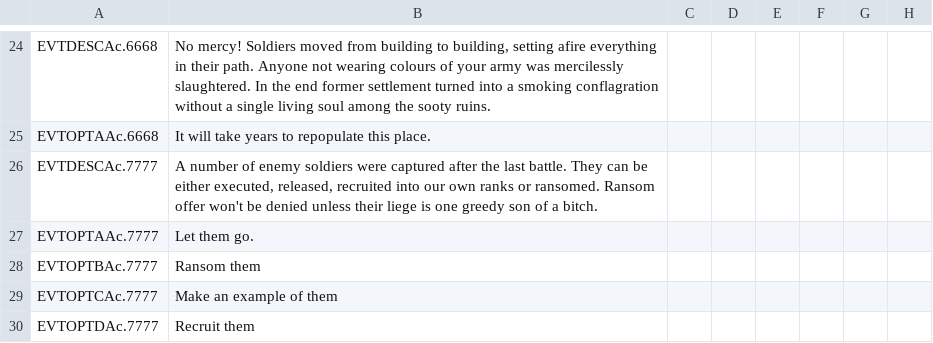
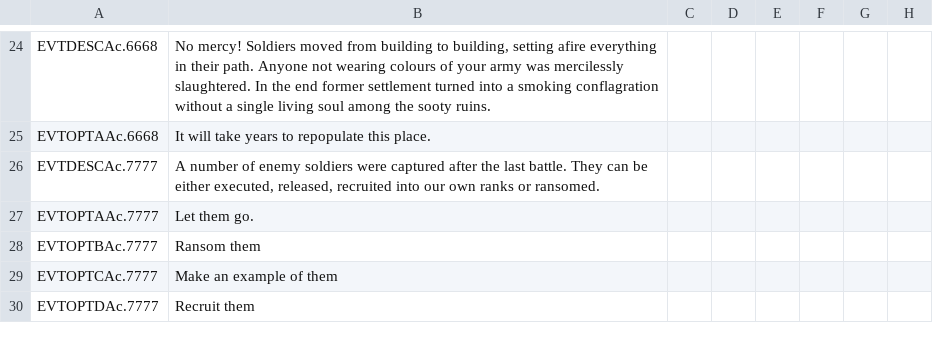
Before and after one commit to Zombaxx/MiddleMars, a CSV file: Middle Mars/localisation/ac_war_event_localisation.csv, drawn as a sheet; only a part is shown, gaps mark what is left out; the diff names each change by its address in the sheet, - before the commit and + after, or states it on an @@ line.

```diff
--- a/Middle Mars/localisation/ac_war_event_localisation.csv
+++ b/Middle Mars/localisation/ac_war_event_localisation.csv
-B26: …or ransomed. Ransom offer won't be denied unless their liege is one greedy son of a bitch.
+B26: …or ransomed.
```
Also changed, not shown: Middle Mars/localisation/00_mars_culture_titles.csv, Middle Mars/localisation/00_provinces_and_titles.csv, 42 other files.
